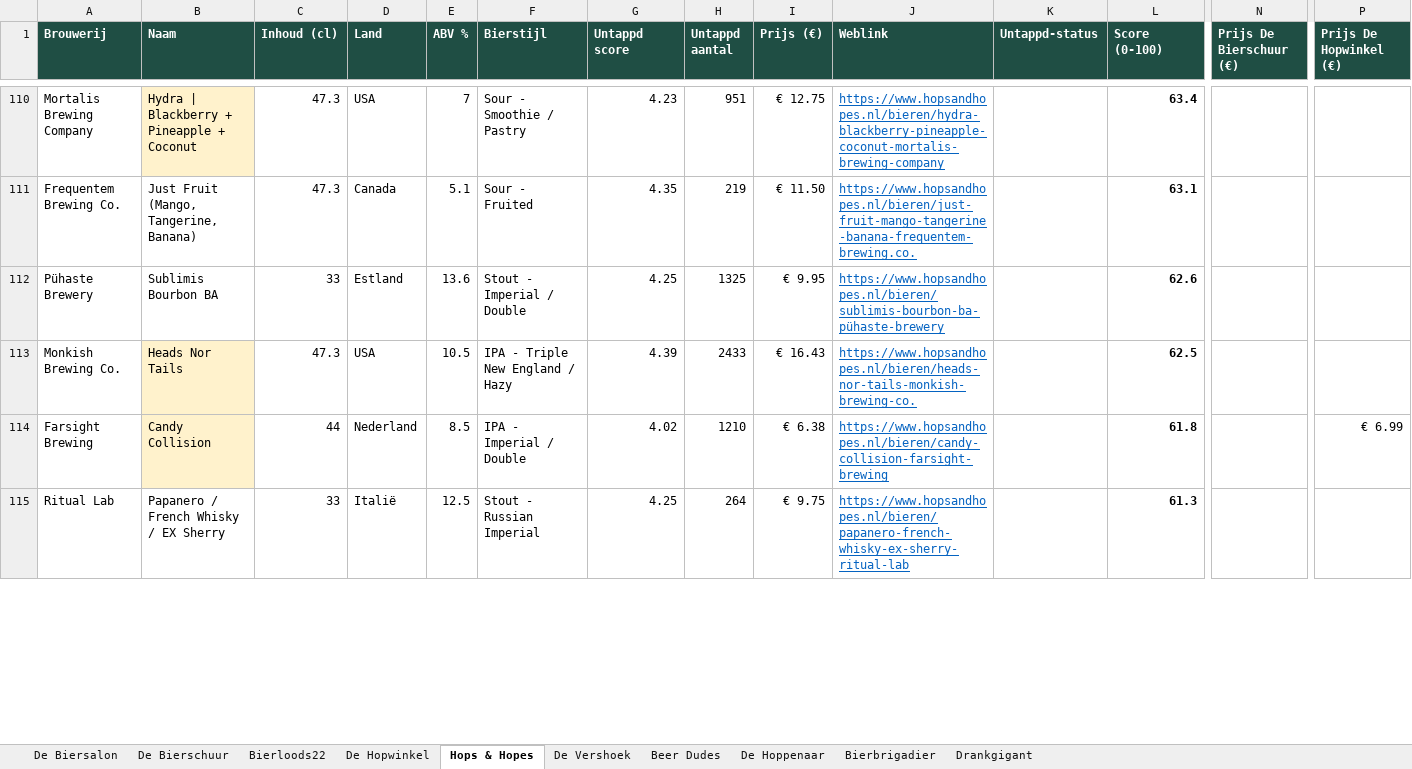
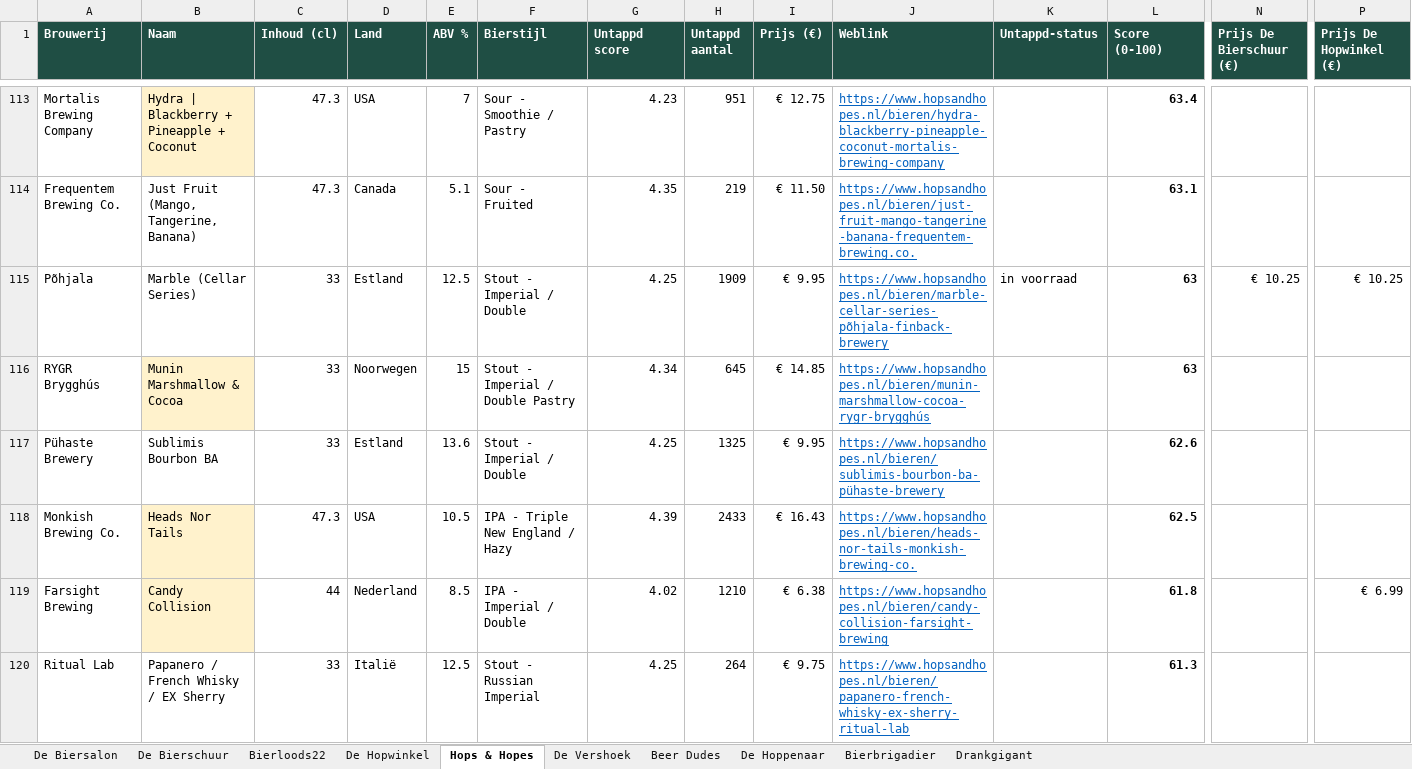
Before and after one commit to RdG-Bier/DeBierScraper, an Excel workbook: docs/bieroverzicht.xlsx, sheet Hops & Hopes, drawn as a sheet; only a part is shown, gaps mark what is left out; values as stored, in another font and other column widths than the file's, no borders; conditional formats not drawn; rows hold the shown columns only; the diff covers the shown part only; the diff names each change by its address in the sheet, - before the commit and + after, or states it on an @@ line.

```diff
--- a/docs/bieroverzicht.xlsx (sheet Hops & Hopes)
+++ b/docs/bieroverzicht.xlsx (sheet Hops & Hopes)
+row 115: Põhjala | Marble (Cellar Series) | 33 | Estland | 12.5 | Stout - Imperial / Double | 4.25 | 1909 | € 9.95 | https://www.hopsandhopes.nl/bieren/marble-cellar-series-põhjala-finback-brewery | in voorraad | 63 | € 10.25 | € 10.25
+row 116: RYGR Brygghús | Munin Marshmallow & Cocoa | 33 | Noorwegen | 15 | Stout - Imperial / Double Pastry | 4.34 | 645 | € 14.85 | https://www.hopsandhopes.nl/bieren/munin-marshmallow-cocoa-rygr-brygghús |  | 63
```
Also changed, not shown: 29 added rows, 33 removed rows and 30 edited cells elsewhere in this sheet, sheet De Biersalon, sheet De Bierschuur, sheet De Vershoek, sheet De Hoppenaar, sheet Bierbrigadier, sheet De Hopwinkel, 3 more sheets, 30 other files.
